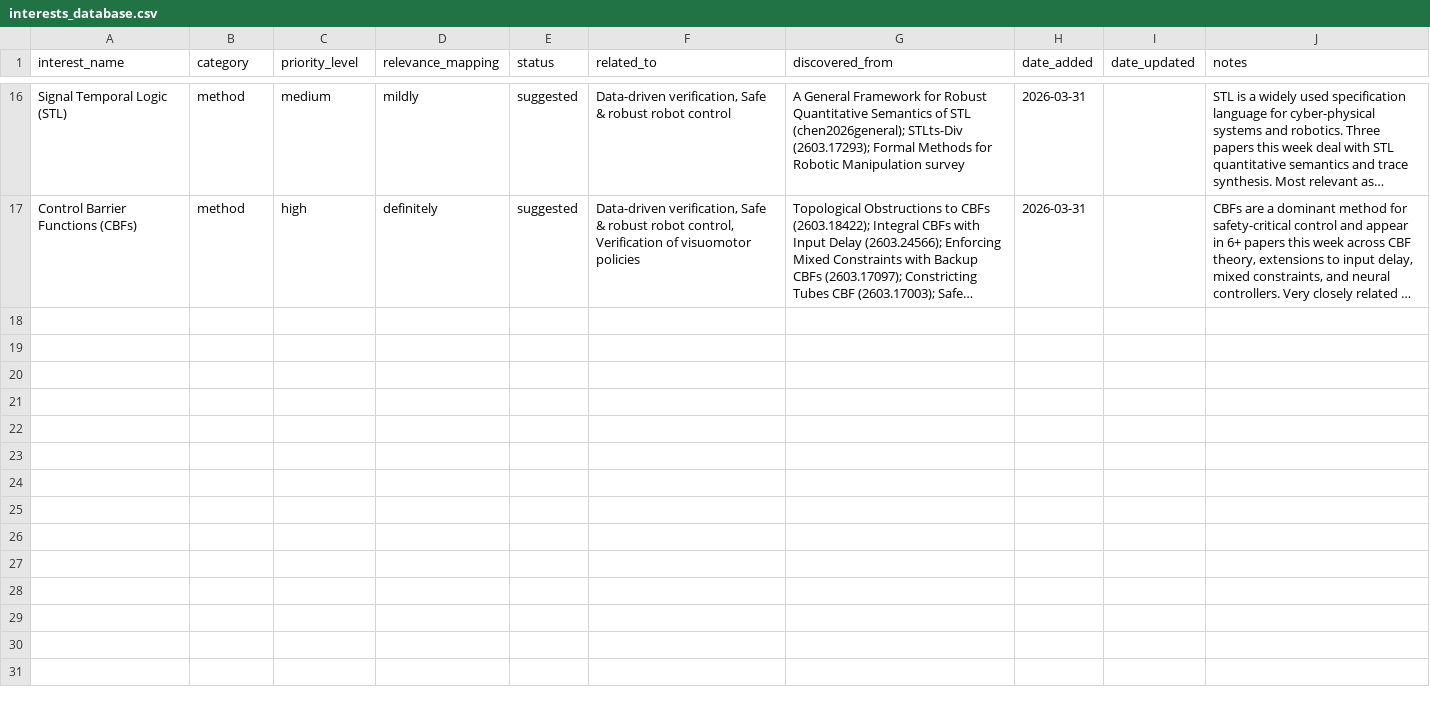
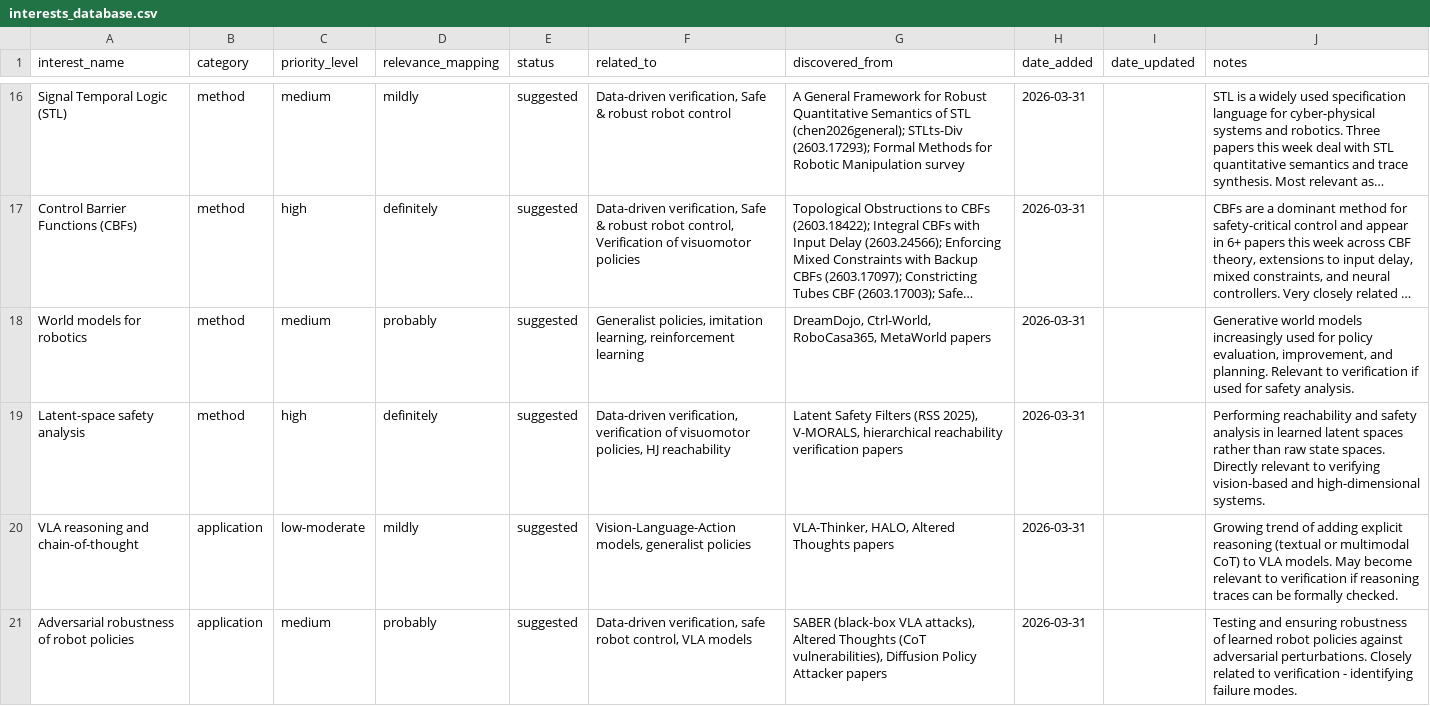
Before and after one commit to sumanth-tangirala/ScholarDashboard, a CSV file: interests_database.csv, drawn as a sheet; only a part is shown, gaps mark what is left out; long unchanged cells end in …; the diff names each change by its address in the sheet, - before the commit and + after, or states it on an @@ line.

```diff
--- a/interests_database.csv
+++ b/interests_database.csv
+row 18: World models for robotics | method | medium | probably | suggested | Generalist policies, imitation learning, reinforcement learning | DreamDojo, Ctrl-World, RoboCasa365, MetaWorld papers | 2026-03-31 |  | Generative world models increasingly used for policy evaluation, improvement, and planning. Relevant to verification if used for safety analysis.
+row 19: Latent-space safety analysis | method | high | definitely | suggested | Data-driven verification, verification of visuomotor policies, HJ reachability | Latent Safety Filters (RSS 2025), V-MORALS, hierarchical reachability verification papers | 2026-03-31 |  | Performing reachability and safety analysis in learned latent spaces rather than raw state spaces. Directly relevant to verifying vision-based and high-dimensional systems.
+row 20: VLA reasoning and chain-of-thought | application | low-moderate | mildly | suggested | Vision-Language-Action models, generalist policies | VLA-Thinker, HALO, Altered Thoughts papers | 2026-03-31 |  | Growing trend of adding explicit reasoning (textual or multimodal CoT) to VLA models. May become relevant to verification if reasoning traces can be formally checked.
+row 21: Adversarial robustness of robot policies | application | medium | probably | suggested | Data-driven verification, safe robot control, VLA models | SABER (black-box VLA attacks), Altered Thoughts (CoT vulnerabilities), Diffusion Policy Attacker papers | 2026-03-31 |  | Testing and ensuring robustness of learned robot policies against adversarial perturbations. Closely related to verification - identifying failure modes.
```
Also changed, not shown: 1 other file.
